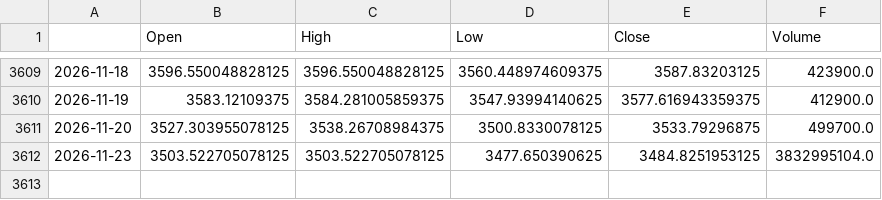
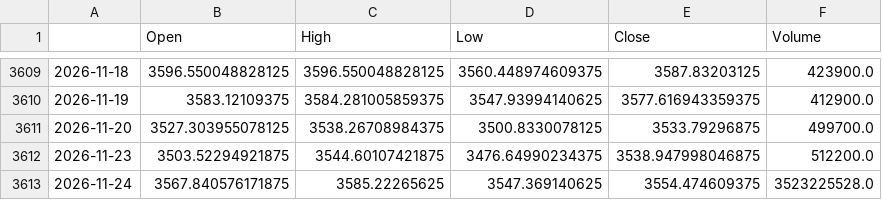
Before and after one commit to matsumusota37-lab/nikkei-predictor, a CSV file: data/000001_SS.csv, drawn as a sheet; only a part is shown, gaps mark what is left out.

```diff
--- a/data/000001_SS.csv
+++ b/data/000001_SS.csv
@@ -3611,2 +3611,3 @@
 2026-11-20,3527.303955078125,3538.26708984375,3500.8330078125,3533.79296875,499700.0
-2026-11-23,3503.522705078125,3503.522705078125,3477.650390625,3484.8251953125,3832995104.0
+2026-11-23,3503.52294921875,3544.60107421875,3476.64990234375,3538.947998046875,512200.0
+2026-11-24,3567.840576171875,3585.22265625,3547.369140625,3554.474609375,3523225528.0
```
Also changed, not shown: data/CL_F.csv, data/EURJPY_X.csv, 14 other files.
